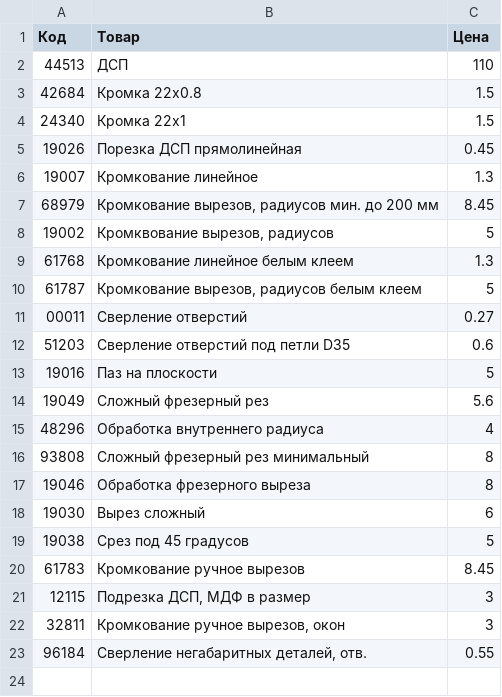
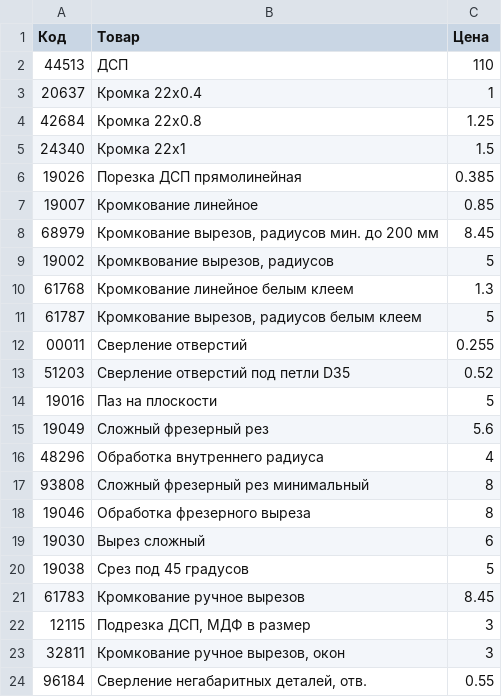
Before and after one commit to Voffanich/ptn_study, a CSV file: viyar/price.csv, drawn as a sheet.

Commit message:
viyar script adjustment

```diff
--- a/viyar/price.csv
+++ b/viyar/price.csv
@@ -2,6 +2,7 @@
 44513;ДСП;110
-42684;Кромка 22х0.8;1.5
+20637;Кромка 22х0.4;1
+42684;Кромка 22х0.8;1.25
 24340;Кромка 22х1;1.5
-19026;Порезка ДСП прямолинейная;0.45
-19007;Кромкование линейное;1.3
+19026;Порезка ДСП прямолинейная;0.385
+19007;Кромкование линейное;0.85
 68979;Кромкование вырезов, радиусов мин. до 200 мм;8.45
@@ -10,4 +11,4 @@
 61787;Кромкование вырезов, радиусов белым клеем;5
-00011;Сверление отверстий;0.27
-51203;Сверление отверстий под петли D35;0.6
+00011;Сверление отверстий;0.255
+51203;Сверление отверстий под петли D35;0.52
 19016;Паз на плоскости;5
```
Also changed, not shown: 1 other file.
